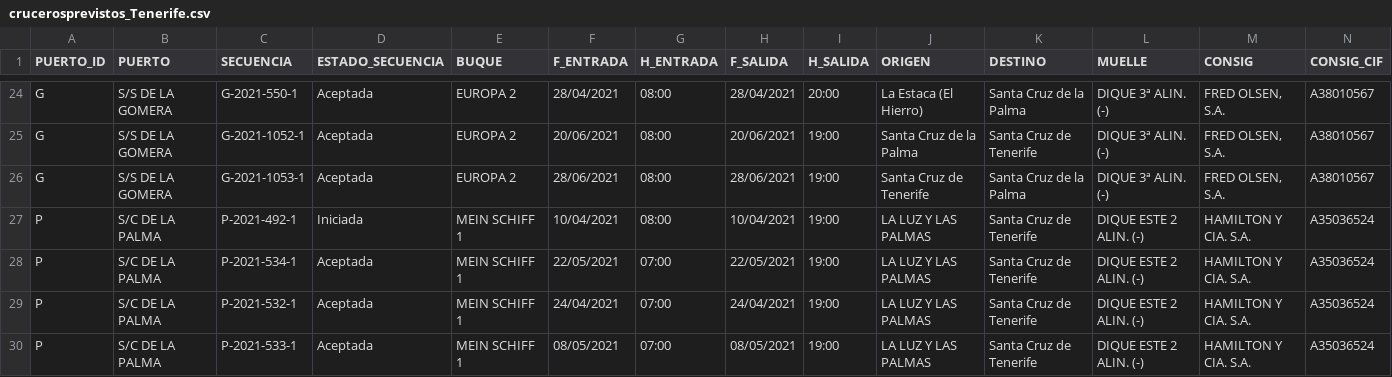
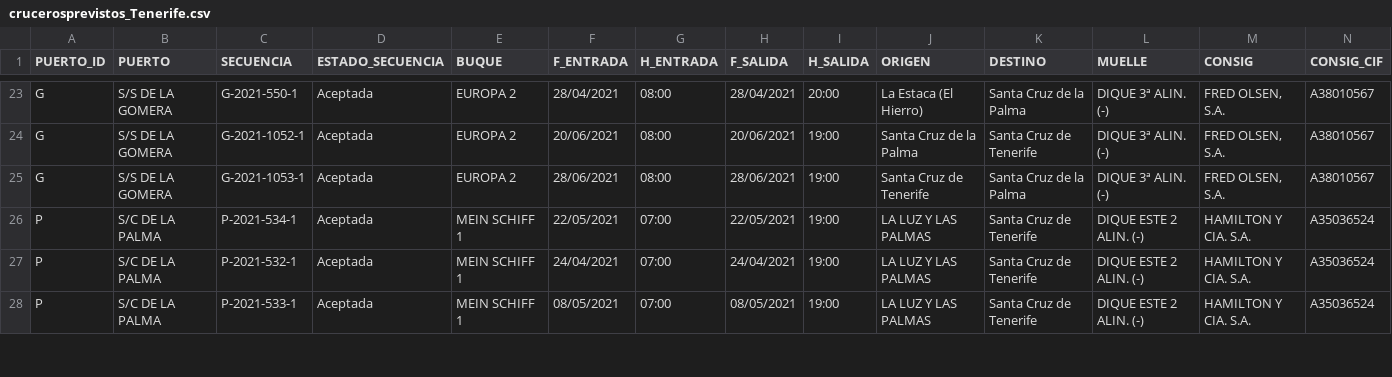
Before and after one commit to Robaina/crucerosTenerife, a CSV file: crucerosprevistos_Tenerife.csv, drawn as a sheet; only a part is shown, gaps mark what is left out; rows hold the shown columns only; the diff covers the shown part only; the diff names each change by its address in the sheet, - before the commit and + after, or states it on an @@ line.

Commit message:
"Update data"

```diff
--- a/crucerosprevistos_Tenerife.csv
+++ b/crucerosprevistos_Tenerife.csv
-row 27: P | S/C DE LA PALMA | P-2021-492-1 | Iniciada | MEIN SCHIFF 1 | 10/04/2021 | 08:00 | 10/04/2021 | 19:00 | LA LUZ Y LAS PALMAS | Santa Cruz de Tenerife | DIQUE ESTE 2 ALIN. (-) | HAMILTON Y CIA. S.A. | A35036524
```
Also changed, not shown: 2 removed rows and 8 edited cells elsewhere in this file.
